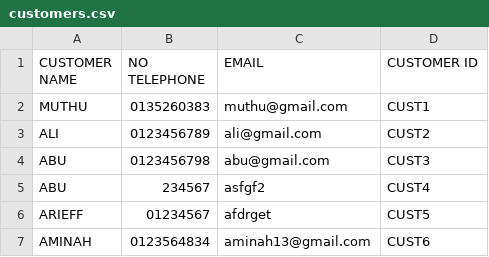
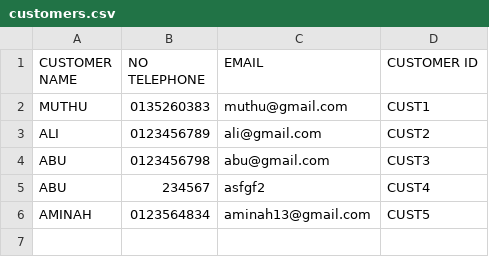
Before and after one commit to arieffhelmy/DVD-RENTAL-DATABASE, a CSV file: customers.csv, drawn as a sheet.

```diff
--- a/customers.csv
+++ b/customers.csv
@@ -5,3 +5,2 @@ ABU,0123456798,abu@gmail.com,CUST3
 ABU,234567,asfgf2,CUST4
-ARIEFF,01234567,afdrget,CUST5
-AMINAH,0123564834,aminah13@gmail.com,CUST6
+AMINAH,0123564834,aminah13@gmail.com,CUST5
```
Also changed, not shown: DVD_Rental_Database.csv, RentHistory.csv, 7 other files.
